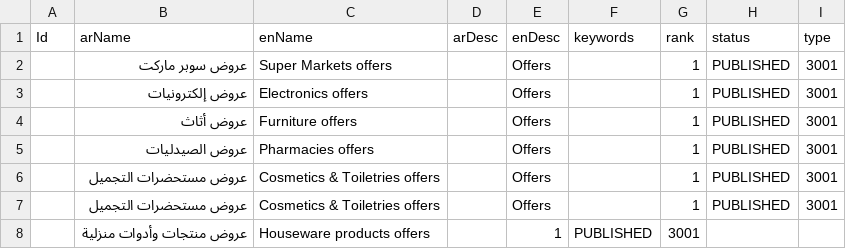
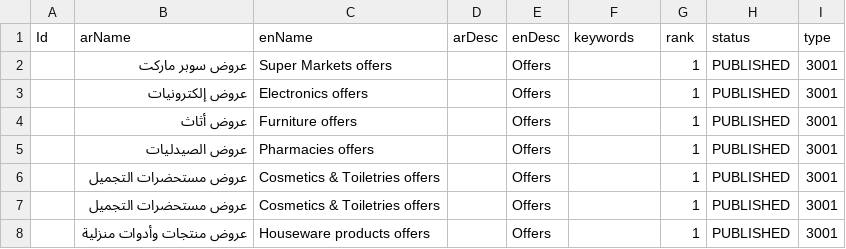
Before and after one commit to hatemsalem/zadata, a CSV file: sealed/categories/offersCategories.csv, drawn as a sheet; removed rows and columns are numbered as before the commit, all else as after; the diff names each change by its address in the sheet, - before the commit and + after, or states it on an @@ line.

Commit message:
fixes

```diff
--- a/sealed/categories/offersCategories.csv
+++ b/sealed/categories/offersCategories.csv
-row 8:  | عروض منتجات وأدوات منزلية | Houseware products offers |  | 1 | PUBLISHED | 3001
+row 8:  | عروض منتجات وأدوات منزلية | Houseware products offers |  | Offers |  | 1 | PUBLISHED | 3001
```
